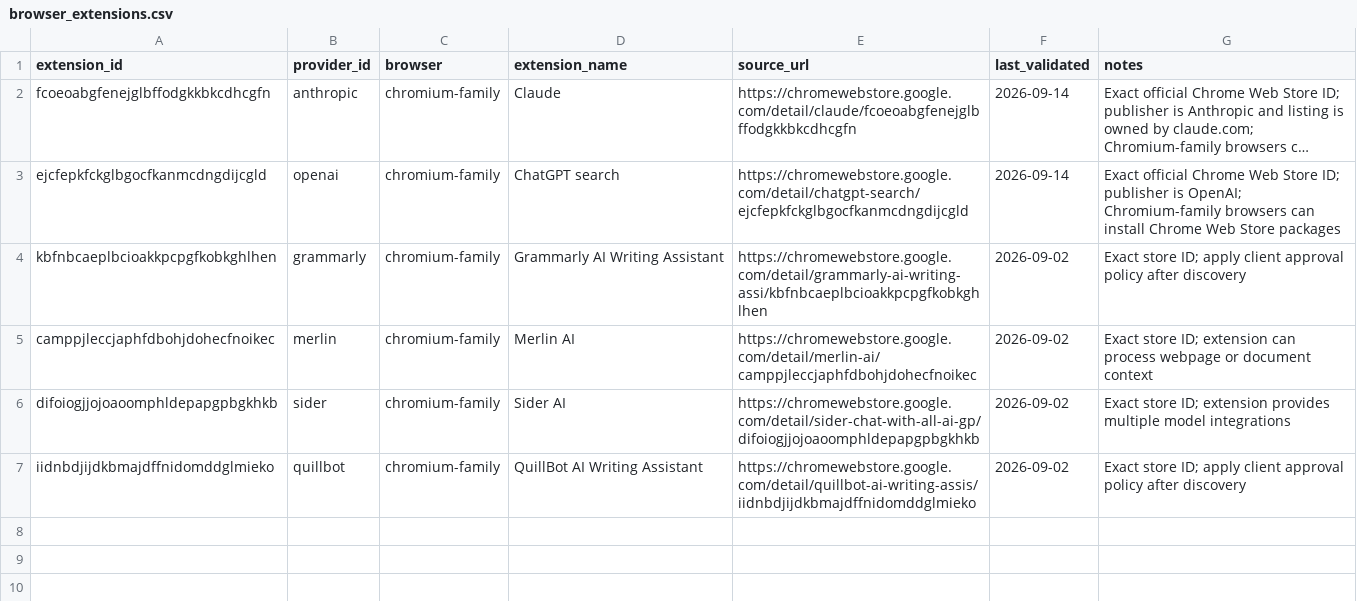
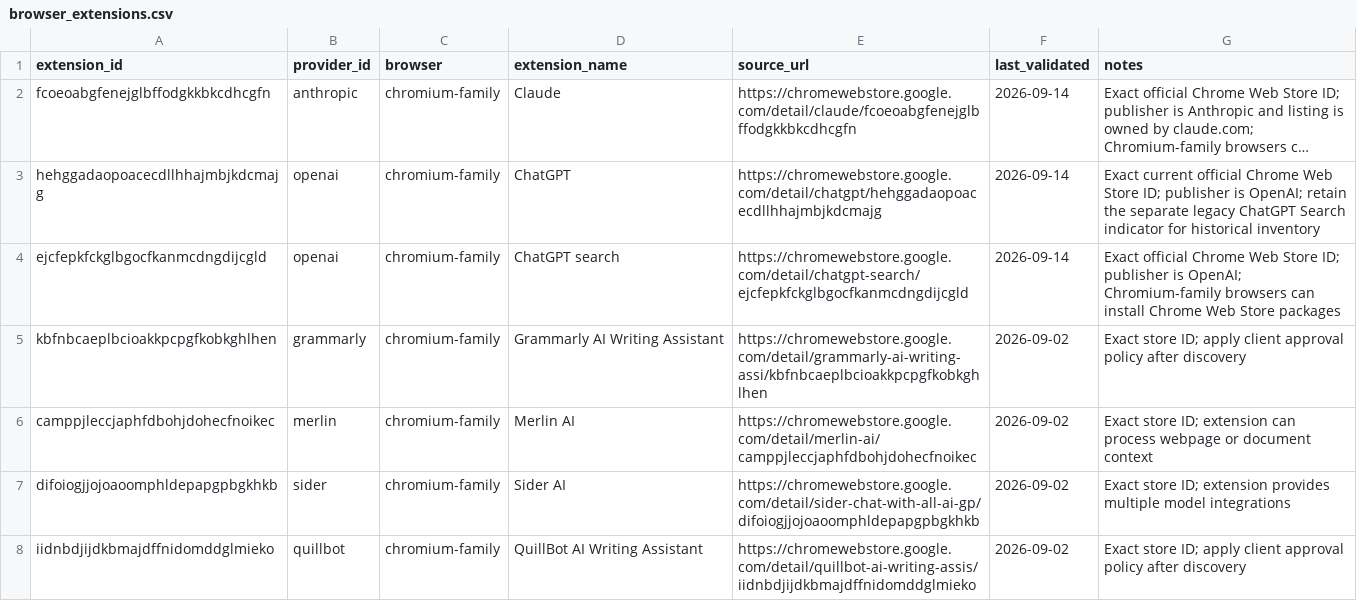
Before and after one commit to MahdiHedhli/shadow-ai-detection-framework, a CSV file: catalog/browser_extensions.csv, drawn as a sheet; long unchanged cells end in …; the diff names each change by its address in the sheet, - before the commit and + after, or states it on an @@ line.

Commit message:
Track and revalidate browser extension IDs

```diff
--- a/catalog/browser_extensions.csv
+++ b/catalog/browser_extensions.csv
+row 3: hehggadaopoacecdllhhajmbjkdcmajg | openai | chromium-family | ChatGPT | https://chromewebstore.google.com/detail/chatgpt/hehggadaopoacecdllhhajmbjkdcmajg | 2026-09-14 | Exact current official Chrome Web Store ID; publisher is OpenAI; retain the separate legacy ChatGPT Search indicator for historical inventory
```
Also changed, not shown: 14 other files.
